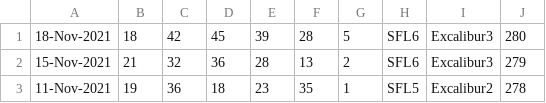
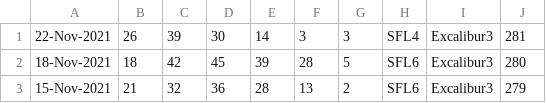
Before and after one commit to pastorcmentarny/DomJavaKB, a CSV file: data/lotto/set-for-life-all-draws.csv, drawn as a sheet; only a part is shown; the shorter side is filled out with more unchanged rows; the diff names each change by its address in the sheet, - before the commit and + after, or states it on an @@ line.

Commit message:
implement set visited update lotto and 40b440

```diff
--- a/data/lotto/set-for-life-all-draws.csv
+++ b/data/lotto/set-for-life-all-draws.csv
+row 1: 22-Nov-2021 | 26 | 39 | 30 | 14 | 3 | 3 | SFL4 | Excalibur3 | 281
```
Also changed, not shown: data/lotto/euro-all-draws.csv, data/lotto/euro-hotpicks-all-draws.csv, 15 other files.
